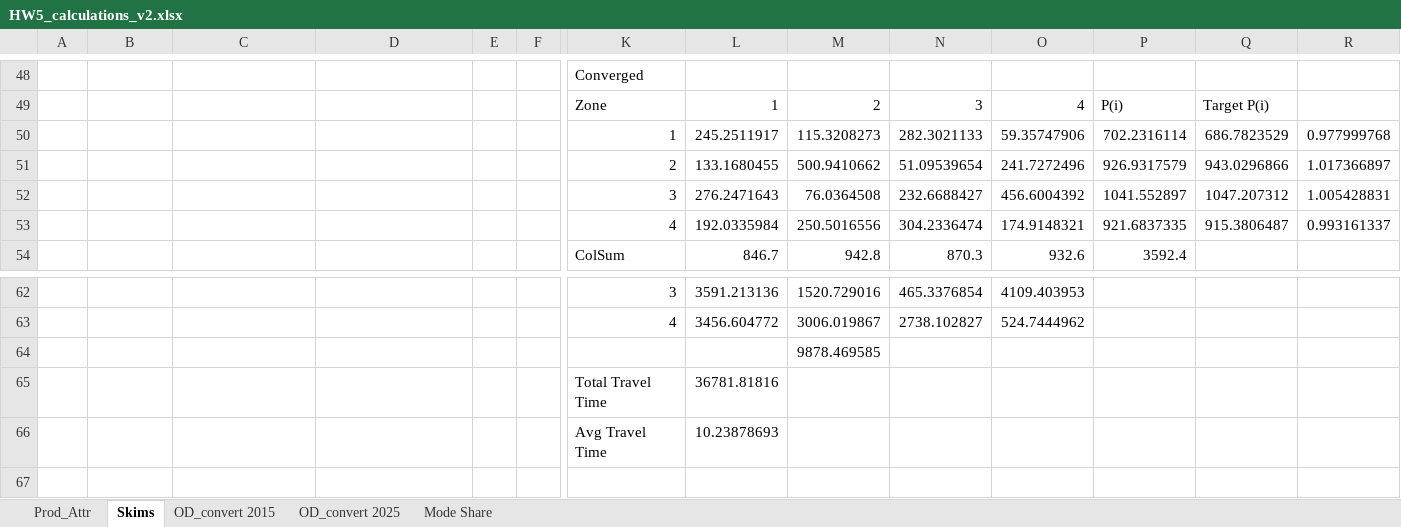
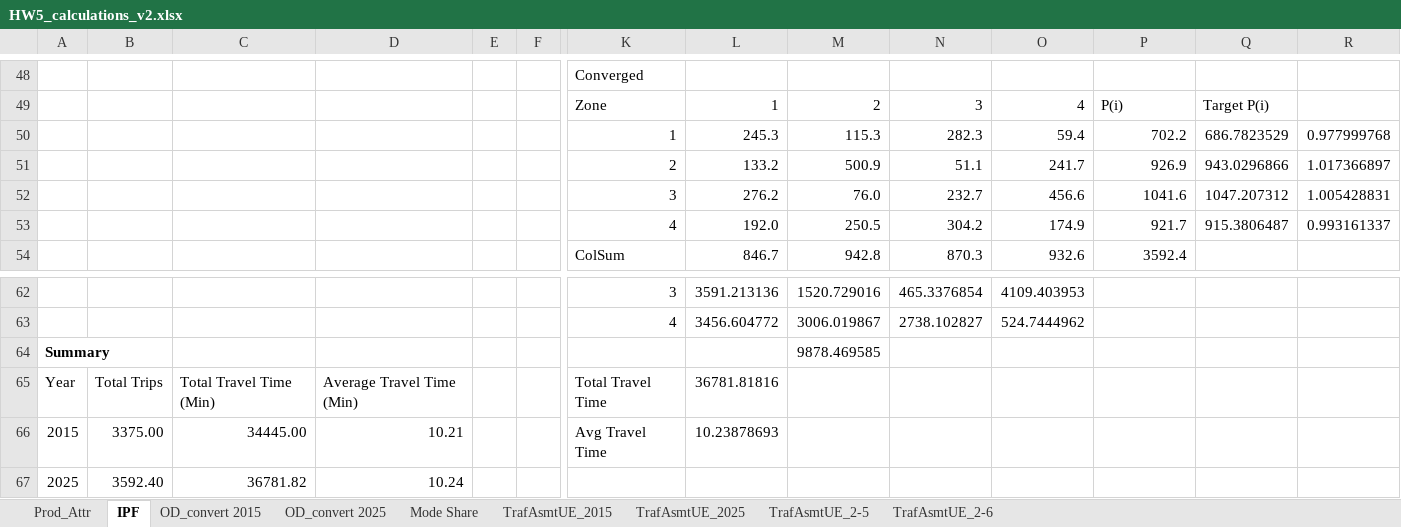
Before and after one commit to saashimi/USP_587, an Excel workbook: HW5/HW5_data_files/HW5_calculations_v2.xlsx, sheet IPF, drawn as a sheet; only a part is shown, gaps mark what is left out; values as stored, in another font and other column widths than the file's, no borders; removed rows and columns are numbered as before the commit, all else as after; rows hold the shown columns only; the diff names each change by its address in the sheet, - before the commit and + after, or states it on an @@ line.

```diff
--- a/HW5/HW5_data_files/HW5_calculations_v2.xlsx (sheet IPF)
+++ b/HW5/HW5_data_files/HW5_calculations_v2.xlsx (sheet IPF)
-sheet tab: Skims
+sheet tab: IPF
+sheet tab: TrafAsmtUE_2015
+sheet tab: TrafAsmtUE_2025
+sheet tab: TrafAsmtUE_2-5
+sheet tab: TrafAsmtUE_2-6
-row 50:  |  |  |  |  |  | 1 | 245.2511917 | 115.3208273 | 282.3021133 | 59.35747906 | 702.2316114 | 686.7823529 | 0.977999768
-row 51:  |  |  |  |  |  | 2 | 133.1680455 | 500.9410662 | 51.09539654 | 241.7272496 | 926.9317579 | 943.0296866 | 1.017366897
-row 52:  |  |  |  |  |  | 3 | 276.2471643 | 76.0364508 | 232.6688427 | 456.6004392 | 1041.552897 | 1047.207312 | 1.005428831
-row 53:  |  |  |  |  |  | 4 | 192.0335984 | 250.5016556 | 304.2336474 | 174.9148321 | 921.6837335 | 915.3806487 | 0.993161337
+row 50:  |  |  |  |  |  | 1 | 245.3 | 115.3 | 282.3 | 59.4 | 702.2 | 686.7823529 | 0.977999768
+row 51:  |  |  |  |  |  | 2 | 133.2 | 500.9 | 51.1 | 241.7 | 926.9 | 943.0296866 | 1.017366897
+row 52:  |  |  |  |  |  | 3 | 276.2 | 76.0 | 232.7 | 456.6 | 1041.6 | 1047.207312 | 1.005428831
+row 53:  |  |  |  |  |  | 4 | 192.0 | 250.5 | 304.2 | 174.9 | 921.7 | 915.3806487 | 0.993161337
-A64: (empty)
+A64: Summary
-row 65:  |  |  |  |  |  | Total Travel Time | 36781.81816
-row 66:  |  |  |  |  |  | Avg Travel Time | 10.23878693
+row 65: Year | Total Trips | Total Travel Time (Min) | Average Travel Time (Min) |  |  | Total Travel Time | 36781.81816
+row 66: 2015 | 3375.00 | 34445.00 | 10.21 |  |  | Avg Travel Time | 10.23878693
+row 67: 2025 | 3592.40 | 36781.82 | 10.24
```
Also changed, not shown: sheet Mode Share, sheet Prod_Attr, formulas that keep their value, 13 other files.
